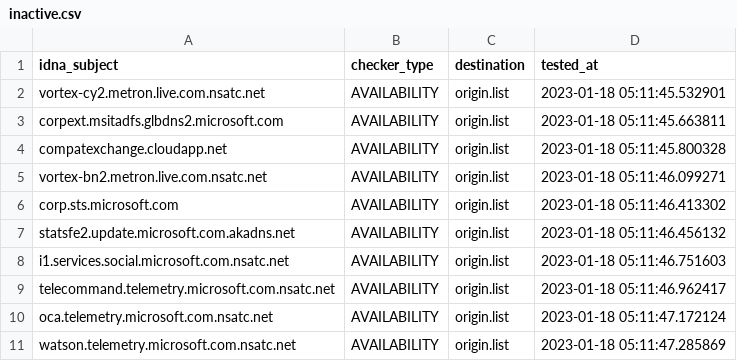
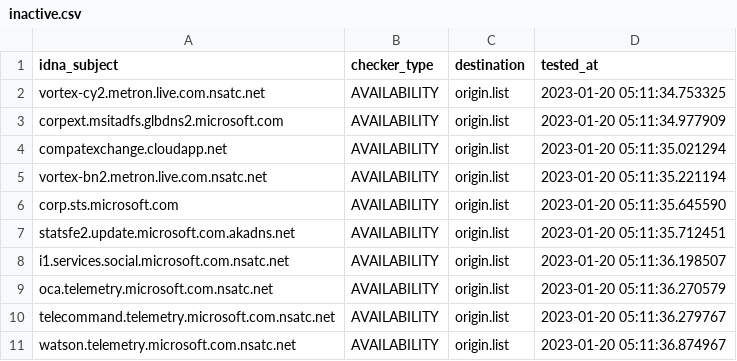
Before and after one commit to dead-hosts/hosts_git_tyzbit, a CSV file: .pyfunceble/inactive.csv, drawn as a sheet.

```diff
--- a/.pyfunceble/inactive.csv
+++ b/.pyfunceble/inactive.csv
@@ -1,11 +1,11 @@
 idna_subject,checker_type,destination,tested_at
-vortex-cy2.metron.live.com.nsatc.net,AVAILABILITY,origin.list,2023-01-18 05:11:45.532901
-corpext.msitadfs.glbdns2.microsoft.com,AVAILABILITY,origin.list,2023-01-18 05:11:45.663811
-compatexchange.cloudapp.net,AVAILABILITY,origin.list,2023-01-18 05:11:45.800328
-vortex-bn2.metron.live.com.nsatc.net,AVAILABILITY,origin.list,2023-01-18 05:11:46.099271
-corp.sts.microsoft.com,AVAILABILITY,origin.list,2023-01-18 05:11:46.413302
-statsfe2.update.microsoft.com.akadns.net,AVAILABILITY,origin.list,2023-01-18 05:11:46.456132
-i1.services.social.microsoft.com.nsatc.net,AVAILABILITY,origin.list,2023-01-18 05:11:46.751603
-telecommand.telemetry.microsoft.com.nsatc.net,AVAILABILITY,origin.list,2023-01-18 05:11:46.962417
-oca.telemetry.microsoft.com.nsatc.net,AVAILABILITY,origin.list,2023-01-18 05:11:47.172124
-watson.telemetry.microsoft.com.nsatc.net,AVAILABILITY,origin.list,2023-01-18 05:11:47.285869
+vortex-cy2.metron.live.com.nsatc.net,AVAILABILITY,origin.list,2023-01-20 05:11:34.753325
+corpext.msitadfs.glbdns2.microsoft.com,AVAILABILITY,origin.list,2023-01-20 05:11:34.977909
+compatexchange.cloudapp.net,AVAILABILITY,origin.list,2023-01-20 05:11:35.021294
+vortex-bn2.metron.live.com.nsatc.net,AVAILABILITY,origin.list,2023-01-20 05:11:35.221194
+corp.sts.microsoft.com,AVAILABILITY,origin.list,2023-01-20 05:11:35.645590
+statsfe2.update.microsoft.com.akadns.net,AVAILABILITY,origin.list,2023-01-20 05:11:35.712451
+i1.services.social.microsoft.com.nsatc.net,AVAILABILITY,origin.list,2023-01-20 05:11:36.198507
+oca.telemetry.microsoft.com.nsatc.net,AVAILABILITY,origin.list,2023-01-20 05:11:36.270579
+telecommand.telemetry.microsoft.com.nsatc.net,AVAILABILITY,origin.list,2023-01-20 05:11:36.279767
+watson.telemetry.microsoft.com.nsatc.net,AVAILABILITY,origin.list,2023-01-20 05:11:36.874967
```
Also changed, not shown: 9 other files.
